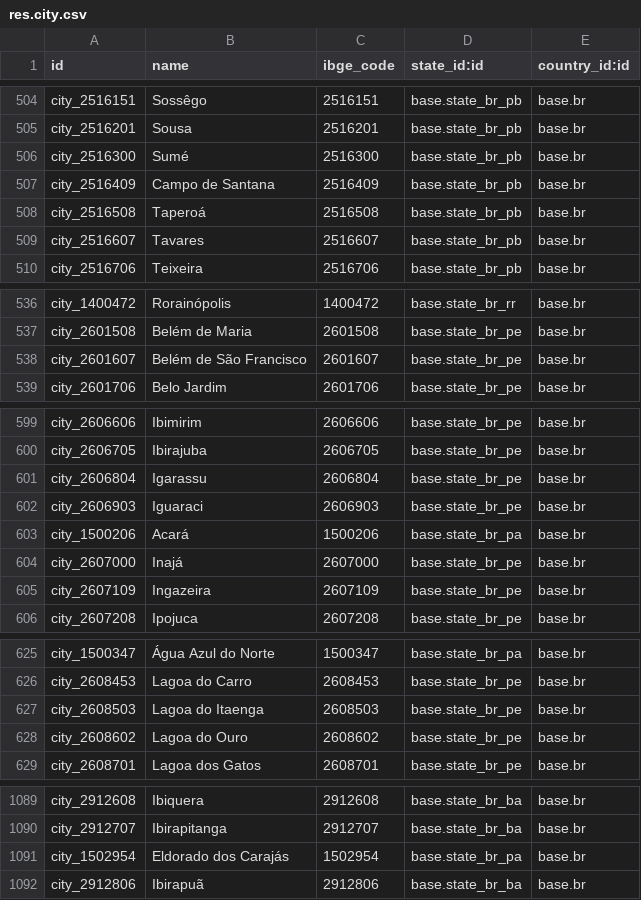
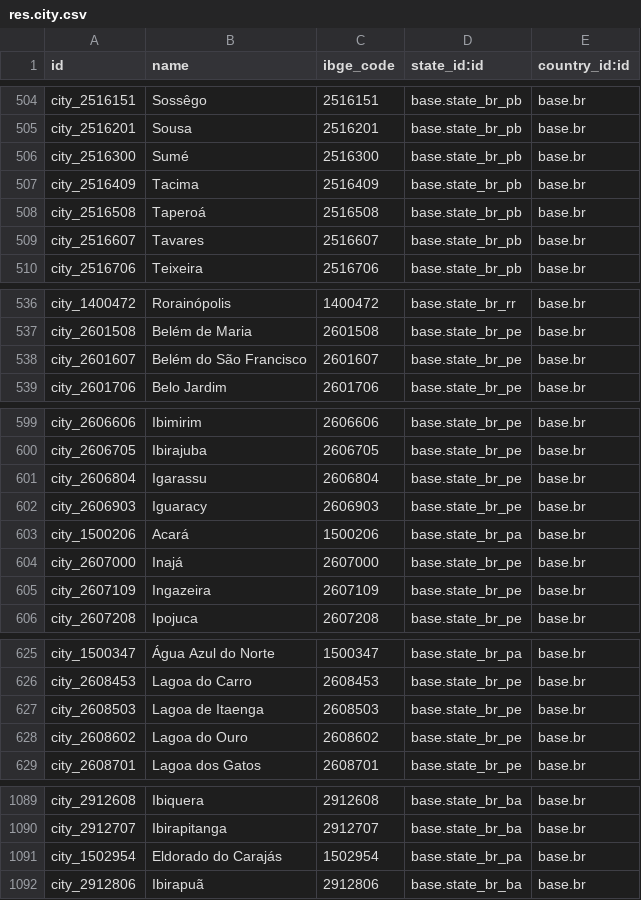
Before and after one commit to akretion/l10n_brazil, a CSV file: l10n_br_base/data/res.city.csv, drawn as a sheet; only a part is shown, gaps mark what is left out; the diff covers the shown part only.

```diff
--- a/l10n_br_base/data/res.city.csv
+++ b/l10n_br_base/data/res.city.csv
@@ -506,3 +506,3 @@
 "city_2516300","Sumé","2516300","base.state_br_pb","base.br"
-"city_2516409","Campo de Santana","2516409","base.state_br_pb","base.br"
+"city_2516409","Tacima","2516409","base.state_br_pb","base.br"
 "city_2516508","Taperoá","2516508","base.state_br_pb","base.br"
@@ -537,3 +537,3 @@
 "city_2601508","Belém de Maria","2601508","base.state_br_pe","base.br"
-"city_2601607","Belém de São Francisco","2601607","base.state_br_pe","base.br"
+"city_2601607","Belém do São Francisco","2601607","base.state_br_pe","base.br"
 "city_2601706","Belo Jardim","2601706","base.state_br_pe","base.br"
@@ -601,3 +601,3 @@
 "city_2606804","Igarassu","2606804","base.state_br_pe","base.br"
-"city_2606903","Iguaraci","2606903","base.state_br_pe","base.br"
+"city_2606903","Iguaracy","2606903","base.state_br_pe","base.br"
 "city_1500206","Acará","1500206","base.state_br_pa","base.br"
@@ -626,3 +626,3 @@
 "city_2608453","Lagoa do Carro","2608453","base.state_br_pe","base.br"
-"city_2608503","Lagoa do Itaenga","2608503","base.state_br_pe","base.br"
+"city_2608503","Lagoa de Itaenga","2608503","base.state_br_pe","base.br"
 "city_2608602","Lagoa do Ouro","2608602","base.state_br_pe","base.br"
@@ -1090,3 +1090,3 @@
 "city_2912707","Ibirapitanga","2912707","base.state_br_ba","base.br"
-"city_1502954","Eldorado dos Carajás","1502954","base.state_br_pa","base.br"
+"city_1502954","Eldorado do Carajás","1502954","base.state_br_pa","base.br"
 "city_2912806","Ibirapuã","2912806","base.state_br_ba","base.br"
```
Also changed, not shown: 6 added rows and 25 edited cells elsewhere in this file.
